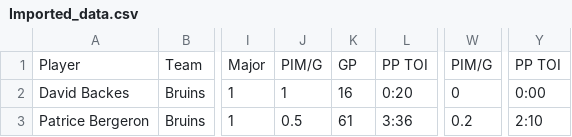
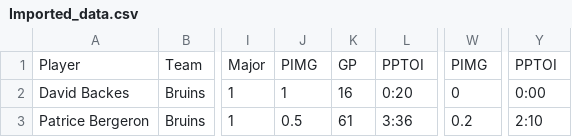
Before and after one commit to TheCreatorAMA/Hockey-sim-ASU, a CSV file: Imported_data.csv, drawn as a sheet; only a part is shown, gaps mark what is left out; the diff names each change by its address in the sheet, - before the commit and + after, or states it on an @@ line.

Commit message:
All stats update 2

```diff
--- a/Imported_data.csv
+++ b/Imported_data.csv
-J1: PIM/G
+J1: PIMG
-L1: PP TOI
+L1: PPTOI
-W1: PIM/G
+W1: PIMG
-Y1: PP TOI
+Y1: PPTOI
```
